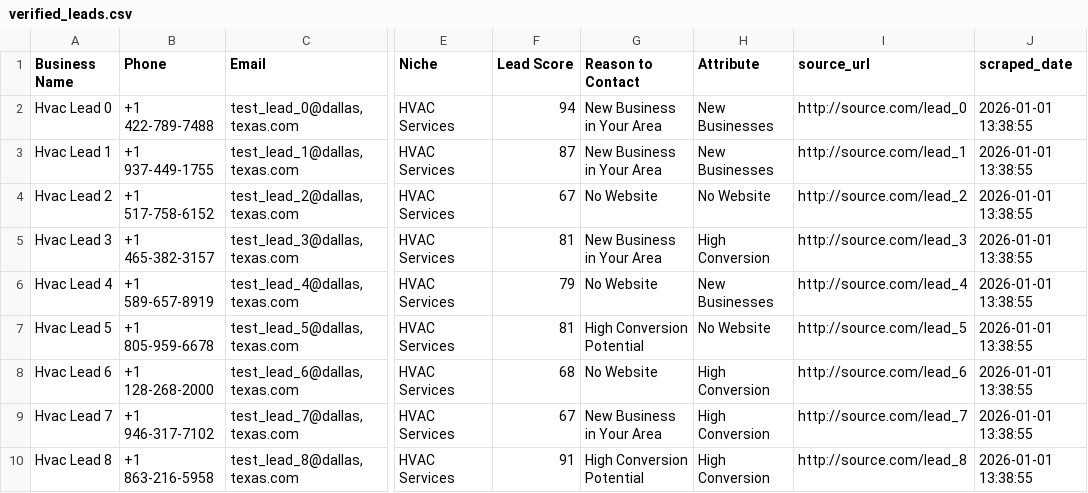
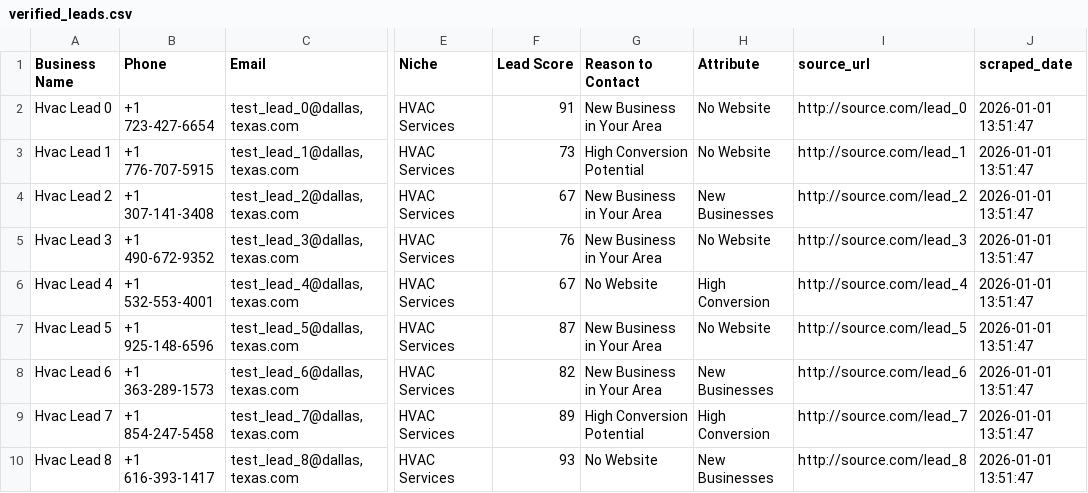
Before and after one commit to tvkfurniture-bit/MicroLeadMarketplace, a CSV file: data/verified/verified_leads.csv, drawn as a sheet; only a part is shown, gaps mark what is left out; the diff covers the shown part only; the diff names each change by its address in the sheet, - before the commit and + after, or states it on an @@ line.

```diff
--- a/data/verified/verified_leads.csv
+++ b/data/verified/verified_leads.csv
-B2 (Phone): +1 422-789-7488
+B2 (Phone): +1 723-427-6654
-F2 (Lead Score): 94
+F2 (Lead Score): 91
-H2:H3 (Attribute): New Businesses
+H2:H3 (Attribute): No Website
-J2:J10 (scraped_date): 2026-01-01 13:38:55
+J2:J10 (scraped_date): 2026-01-01 13:51:47
-B3 (Phone): +1 937-449-1755
+B3 (Phone): +1 776-707-5915
-F3 (Lead Score): 87
+F3 (Lead Score): 73
-G3 (Reason to Contact): New Business in Your Area
+G3 (Reason to Contact): High Conversion Potential
-B4 (Phone): +1 517-758-6152
+B4 (Phone): +1 307-141-3408
-G4 (Reason to Contact): No Website
+G4 (Reason to Contact): New Business in Your Area
-H4 (Attribute): No Website
+H4 (Attribute): New Businesses
-B5 (Phone): +1 465-382-3157
+B5 (Phone): +1 490-672-9352
-F5 (Lead Score): 81
+F5 (Lead Score): 76
-H5 (Attribute): High Conversion
+H5 (Attribute): No Website
-B6 (Phone): +1 589-657-8919
+B6 (Phone): +1 532-553-4001
-F6 (Lead Score): 79
+F6 (Lead Score): 67
-H6 (Attribute): New Businesses
+H6 (Attribute): High Conversion
-B7 (Phone): +1 805-959-6678
+B7 (Phone): +1 925-148-6596
-F7 (Lead Score): 81
+F7 (Lead Score): 87
-G7 (Reason to Contact): High Conversion Potential
+G7 (Reason to Contact): New Business in Your Area
-B8 (Phone): +1 128-268-2000
+B8 (Phone): +1 363-289-1573
-F8 (Lead Score): 68
+F8 (Lead Score): 82
-G8 (Reason to Contact): No Website
+G8 (Reason to Contact): New Business in Your Area
-H8 (Attribute): High Conversion
+H8 (Attribute): New Businesses
-B9 (Phone): +1 946-317-7102
+B9 (Phone): +1 854-247-5458
-F9 (Lead Score): 67
+F9 (Lead Score): 89
-G9 (Reason to Contact): New Business in Your Area
+G9 (Reason to Contact): High Conversion Potential
-B10 (Phone): +1 863-216-5958
+B10 (Phone): +1 616-393-1417
-F10 (Lead Score): 91
+F10 (Lead Score): 93
-G10 (Reason to Contact): High Conversion Potential
+G10 (Reason to Contact): No Website
-H10 (Attribute): High Conversion
+H10 (Attribute): New Businesses
```
Also changed, not shown: 7 removed rows and 23 edited cells elsewhere in this file.
